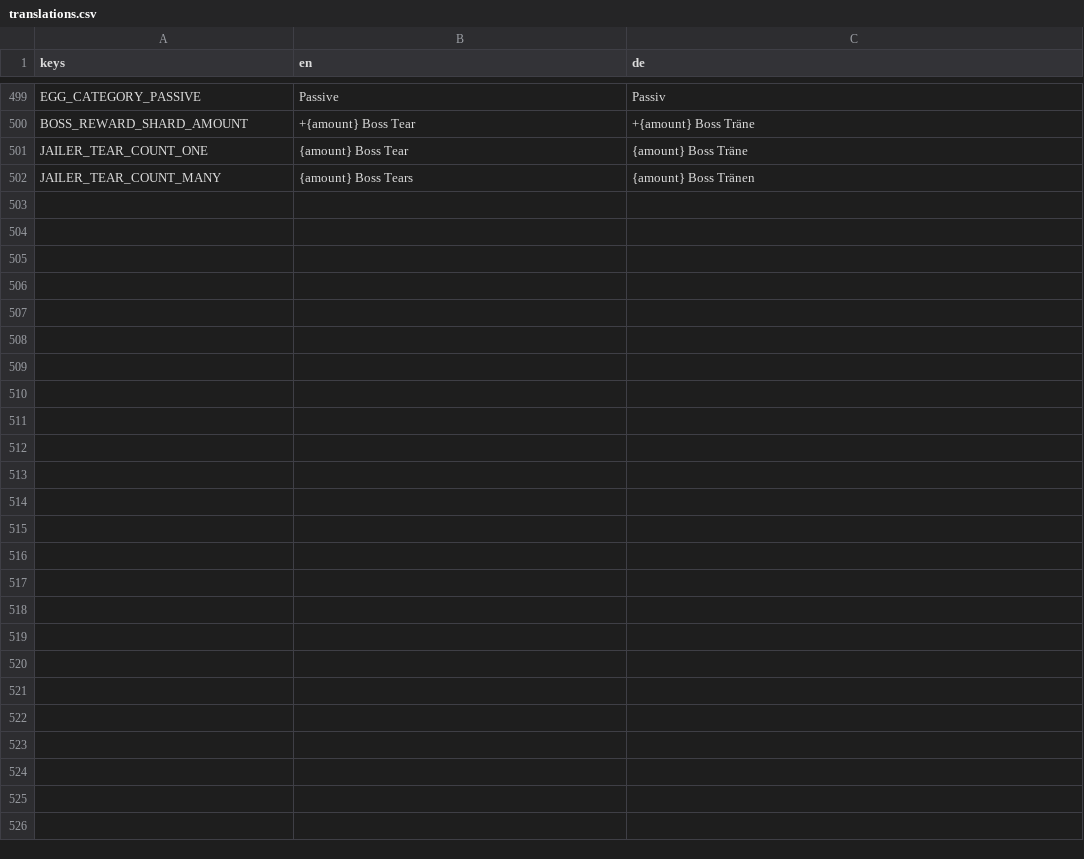
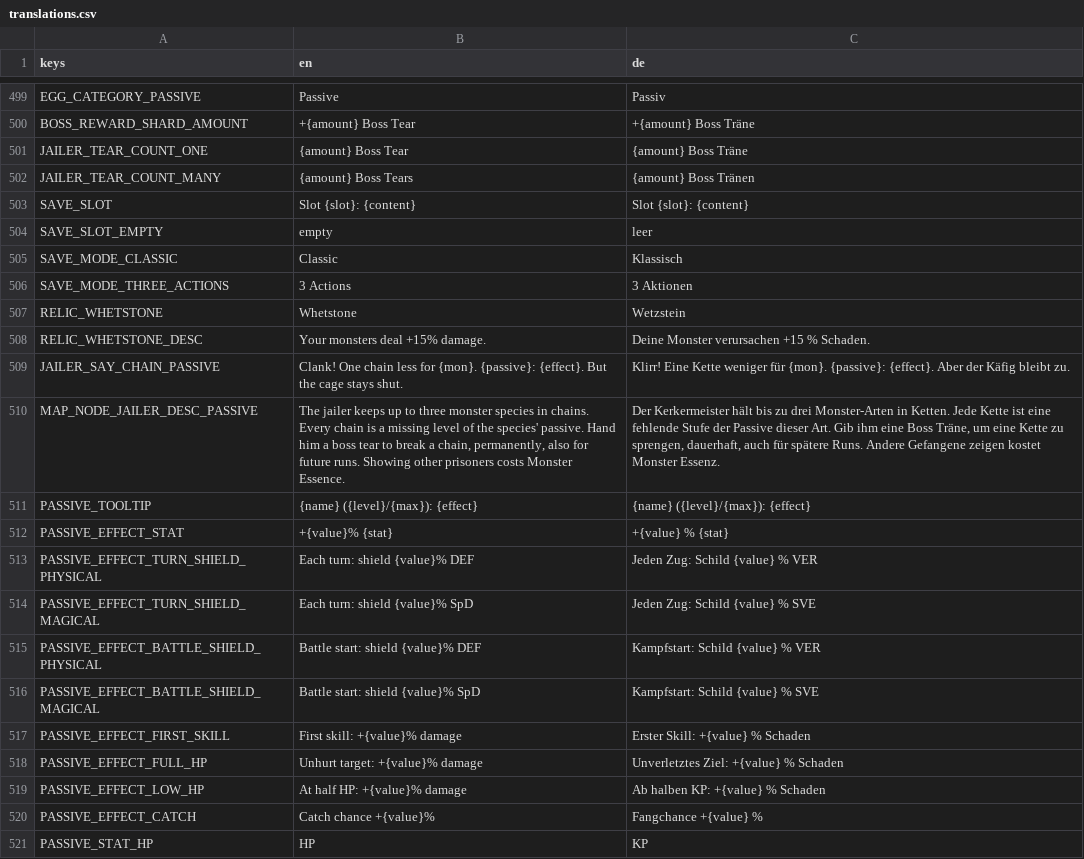
Before and after one commit to GaraGentor/Mon-Rogue, a CSV file: localization/translations.csv, drawn as a sheet; only a part is shown, gaps mark what is left out; the diff covers the shown part only.

```diff
--- a/localization/translations.csv
+++ b/localization/translations.csv
@@ -526 +526,20 @@ JAILER_TEAR_COUNT_ONE,{amount} Boss Tear,{amount} Boss Träne
 JAILER_TEAR_COUNT_MANY,{amount} Boss Tears,{amount} Boss Tränen
+SAVE_SLOT,Slot {slot}: {content},Slot {slot}: {content}
+SAVE_SLOT_EMPTY,empty,leer
+SAVE_MODE_CLASSIC,Classic,Klassisch
+SAVE_MODE_THREE_ACTIONS,3 Actions,3 Aktionen
+RELIC_WHETSTONE,Whetstone,Wetzstein
+RELIC_WHETSTONE_DESC,Your monsters deal +15% damage.,Deine Monster verursachen +15 % Schaden.
+JAILER_SAY_CHAIN_PASSIVE,"Clank! One chain less for {mon}. {passive}: {effect}. But the cage stays shut.","Klirr! Eine Kette weniger für {mon}. {passive}: {effect}. Aber der Käfig bleibt zu."
+MAP_NODE_JAILER_DESC_PASSIVE,"The jailer keeps up to three monster species in chains. Every chain is a missing level of the species' passive. Hand him a boss tear to break a chain, permanently, also for future runs. Showing other prisoners costs Monster Essence.","Der Kerkermeister hält bis zu drei Monster-Arten in Ketten. Jede Kette ist eine fehlende Stufe der Passive dieser Art. Gib ihm eine Boss Träne, um eine Kette zu sprengen, dauerhaft, auch für spätere Runs. Andere Gefangene zeigen kostet Monster Essenz."
+PASSIVE_TOOLTIP,"{name} ({level}/{max}): {effect}","{name} ({level}/{max}): {effect}"
+PASSIVE_EFFECT_STAT,+{value}% {stat},+{value} % {stat}
+PASSIVE_EFFECT_TURN_SHIELD_PHYSICAL,Each turn: shield {value}% DEF,Jeden Zug: Schild {value} % VER
+PASSIVE_EFFECT_TURN_SHIELD_MAGICAL,Each turn: shield {value}% SpD,Jeden Zug: Schild {value} % SVE
+PASSIVE_EFFECT_BATTLE_SHIELD_PHYSICAL,Battle start: shield {value}% DEF,Kampfstart: Schild {value} % VER
+PASSIVE_EFFECT_BATTLE_SHIELD_MAGICAL,Battle start: shield {value}% SpD,Kampfstart: Schild {value} % SVE
+PASSIVE_EFFECT_FIRST_SKILL,First skill: +{value}% damage,Erster Skill: +{value} % Schaden
+PASSIVE_EFFECT_FULL_HP,Unhurt target: +{value}% damage,Unverletztes Ziel: +{value} % Schaden
+PASSIVE_EFFECT_LOW_HP,At half HP: +{value}% damage,Ab halben KP: +{value} % Schaden
+PASSIVE_EFFECT_CATCH,Catch chance +{value}%,Fangchance +{value} %
+PASSIVE_STAT_HP,HP,KP
```
Also changed, not shown: 21 added rows elsewhere in this file, 22 other files.
